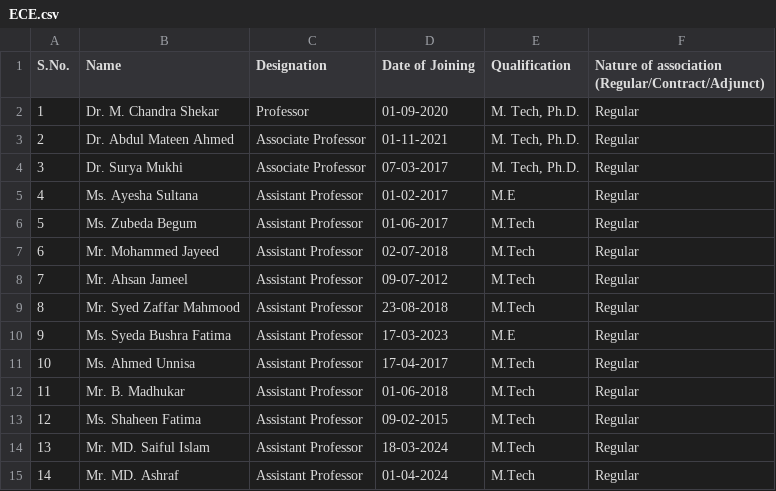
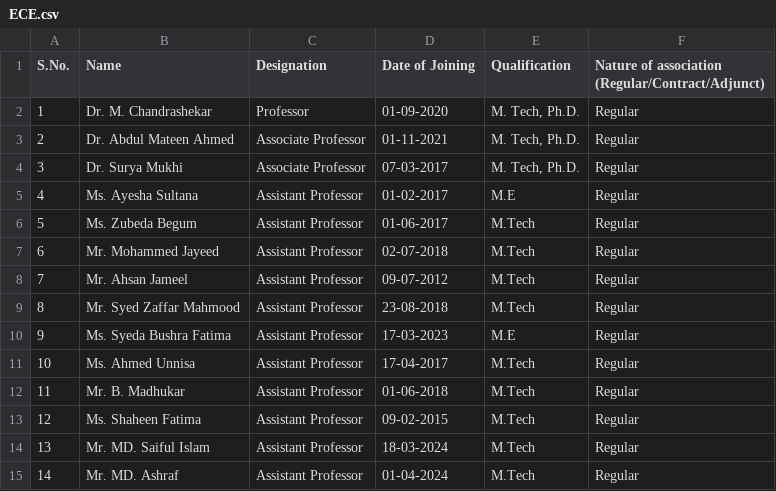
Before and after one commit to nikhil-swamix/islfinal, a CSV file: src/data/department-faculties/ECE.csv, drawn as a sheet.

Commit message:
fic tables, remove stafflist, training section

```diff
--- a/src/data/department-faculties/ECE.csv
+++ b/src/data/department-faculties/ECE.csv
@@ -1,3 +1,3 @@
 S.No.,Name,Designation,Date of Joining,Qualification,"Nature of association (Regular/Contract/Adjunct)"
-1,Dr. M. Chandra Shekar,Professor,01-09-2020,"M. Tech, Ph.D.",Regular
+1,Dr. M. Chandrashekar,Professor,01-09-2020,"M. Tech, Ph.D.",Regular
 2,Dr. Abdul Mateen Ahmed,Associate Professor,01-11-2021,"M. Tech, Ph.D.",Regular
```
Also changed, not shown: src/data/department-faculties/CSE.csv, src/data/department-faculties/HS.csv, 14 other files.
